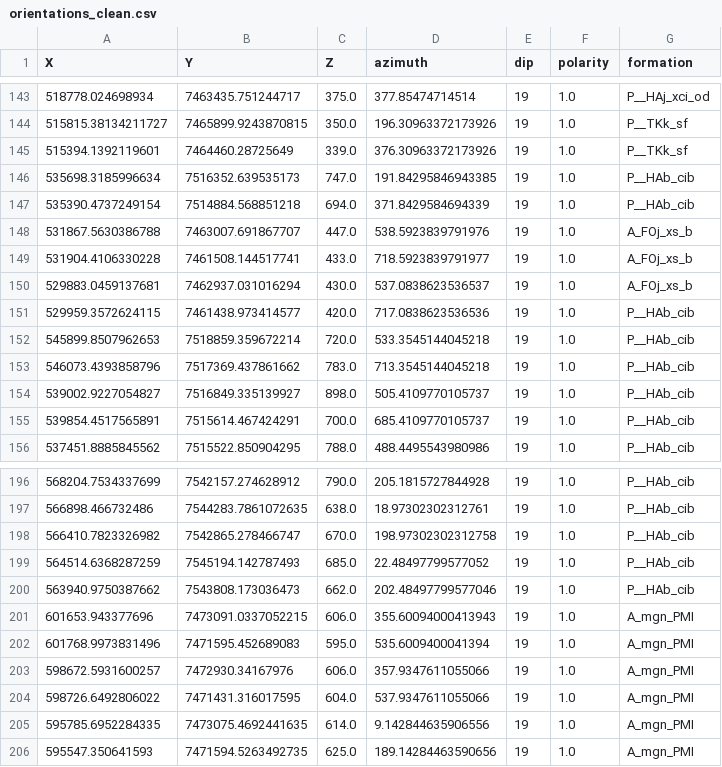
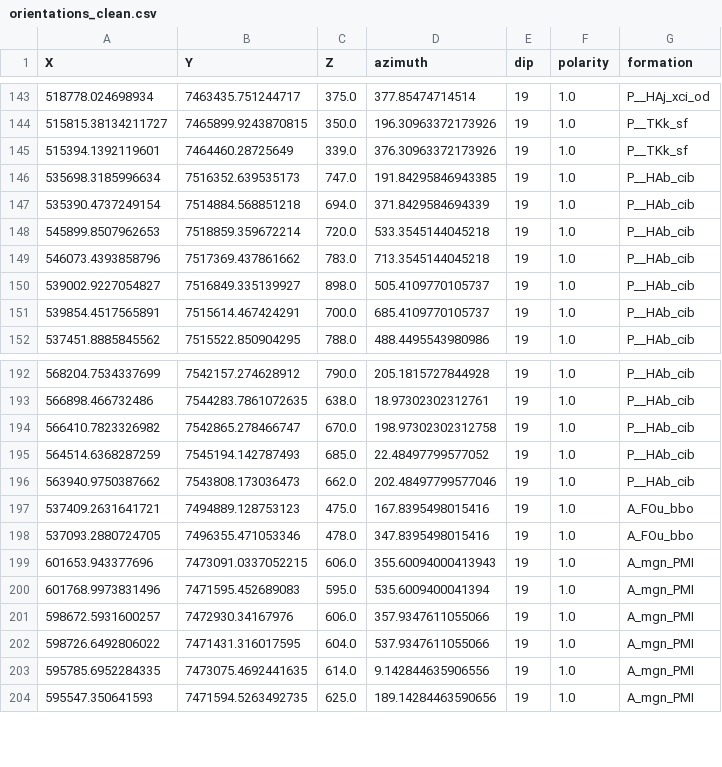
Before and after one commit to vogarko/map2loop, a CSV file: test_data3/output/orientations_clean.csv, drawn as a sheet; only a part is shown, gaps mark what is left out.

```diff
--- a/test_data3/output/orientations_clean.csv
+++ b/test_data3/output/orientations_clean.csv
@@ -147,6 +147,2 @@ X,Y,Z,azimuth,dip,polarity,formation
 535390.4737249154,7514884.568851218,694.0,371.8429584694339,19,1.0,P__HAb_cib
-531867.5630386788,7463007.691867707,447.0,538.5923839791976,19,1.0,A_FOj_xs_b
-531904.4106330228,7461508.144517741,433.0,718.5923839791977,19,1.0,A_FOj_xs_b
-529883.0459137681,7462937.031016294,430.0,537.0838623536537,19,1.0,A_FOj_xs_b
-529959.3572624115,7461438.973414577,420.0,717.0838623536536,19,1.0,P__HAb_cib
 545899.8507962653,7518859.359672214,720.0,533.3545144045218,19,1.0,P__HAb_cib
@@ -200,2 +196,4 @@ X,Y,Z,azimuth,dip,polarity,formation
 563940.9750387662,7543808.173036473,662.0,202.48497799577046,19,1.0,P__HAb_cib
+537409.2631641721,7494889.128753123,475.0,167.8395498015416,19,1.0,A_FOu_bbo
+537093.2880724705,7496355.471053346,478.0,347.8395498015416,19,1.0,A_FOu_bbo
 601653.943377696,7473091.0337052215,606.0,355.60094000413943,19,1.0,A_mgn_PMI
```
Also changed, not shown: test_data3/output/fold_axial_trace_orientations2.csv, test_data3/output/formation_thicknesses_norm.csv, 33 other files.
